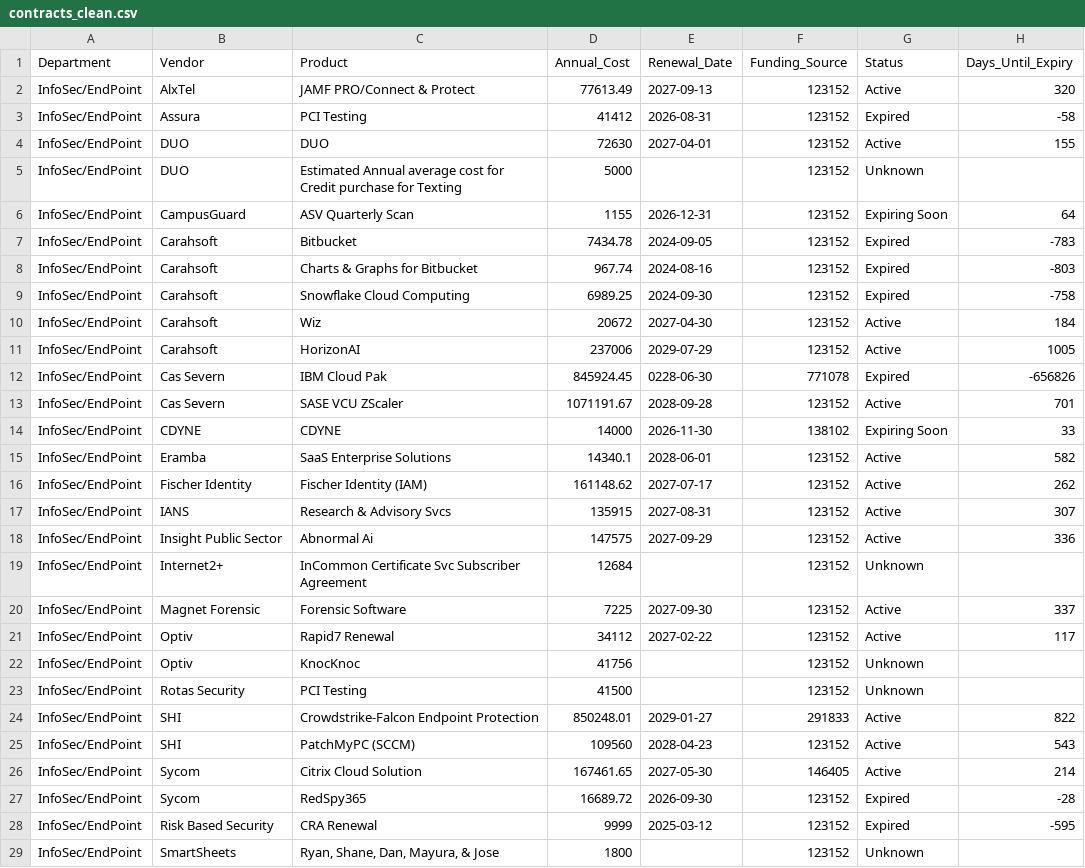
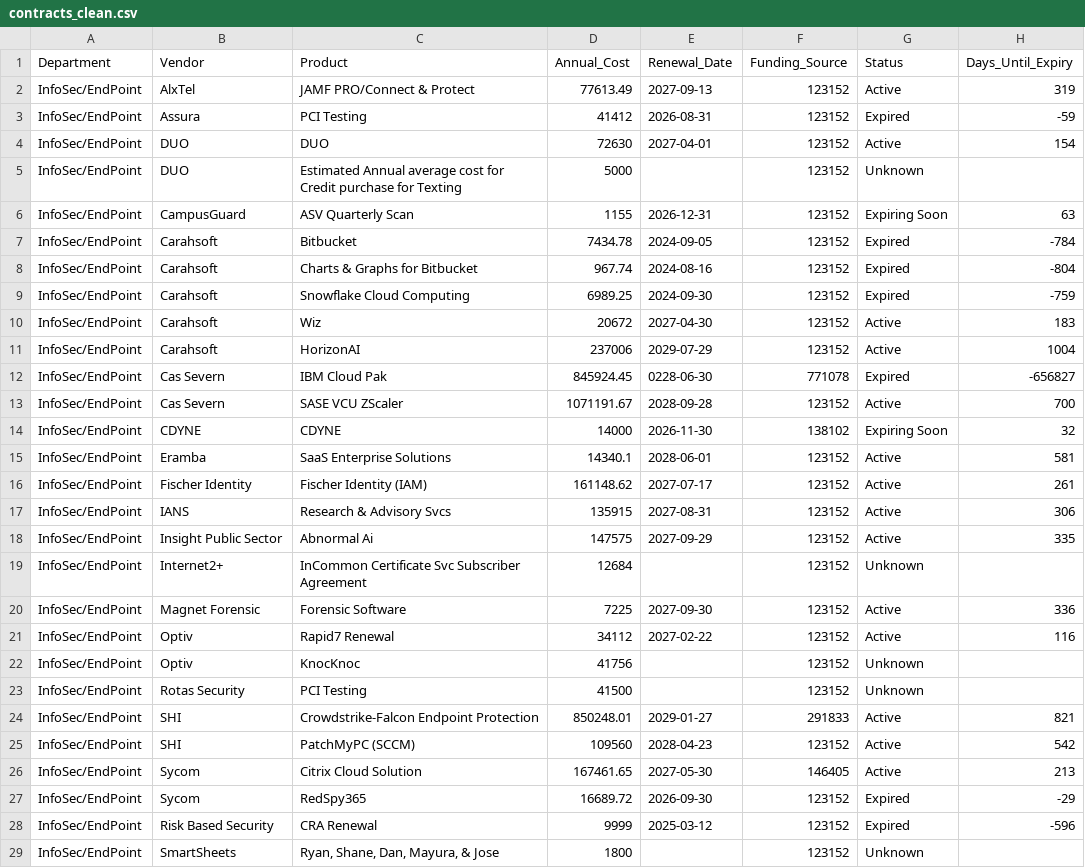
Before and after one commit to Tejesh18/vcu-finance-dashboard, a CSV file: data/contracts_clean.csv, drawn as a sheet; only a part is shown; the diff covers the shown part only.

Commit message:
Automated data refresh: contracts_clean.csv

```diff
--- a/data/contracts_clean.csv
+++ b/data/contracts_clean.csv
@@ -1,29 +1,29 @@
 Department,Vendor,Product,Annual_Cost,Renewal_Date,Funding_Source,Status,Days_Until_Expiry
-InfoSec/EndPoint,AlxTel,JAMF PRO/Connect & Protect,77613.49,2027-09-13,123152,Active,320
-InfoSec/EndPoint,Assura,PCI Testing ,41412,2026-08-31,123152,Expired,-58
-InfoSec/EndPoint,DUO,DUO,72630,2027-04-01,123152,Active,155
+InfoSec/EndPoint,AlxTel,JAMF PRO/Connect & Protect,77613.49,2027-09-13,123152,Active,319
+InfoSec/EndPoint,Assura,PCI Testing ,41412,2026-08-31,123152,Expired,-59
+InfoSec/EndPoint,DUO,DUO,72630,2027-04-01,123152,Active,154
 InfoSec/EndPoint,DUO,Estimated Annual average cost for Credit purchase for Texting ,5000,,123152,Unknown,
-InfoSec/EndPoint,CampusGuard,ASV Quarterly Scan,1155,2026-12-31,123152,Expiring Soon,64
-InfoSec/EndPoint,Carahsoft,Bitbucket,7434.78,2024-09-05,123152,Expired,-783
-InfoSec/EndPoint,Carahsoft,Charts & Graphs for Bitbucket,967.74,2024-08-16,123152,Expired,-803
-InfoSec/EndPoint,Carahsoft,Snowflake Cloud Computing,6989.25,2024-09-30,123152,Expired,-758
-InfoSec/EndPoint,Carahsoft,Wiz,20672,2027-04-30,123152,Active,184
-InfoSec/EndPoint,Carahsoft,HorizonAI,237006,2029-07-29,123152,Active,1005
-InfoSec/EndPoint,Cas Severn,IBM Cloud Pak,845924.45,0228-06-30,771078,Expired,-656826
-InfoSec/EndPoint,Cas Severn,SASE VCU ZScaler,1071191.67,2028-09-28,123152,Active,701
-InfoSec/EndPoint,CDYNE,CDYNE,14000,2026-11-30,138102,Expiring Soon,33
-InfoSec/EndPoint,Eramba,SaaS Enterprise Solutions,14340.1,2028-06-01,123152,Active,582
-InfoSec/EndPoint,Fischer Identity,Fischer Identity (IAM),161148.62,2027-07-17,123152,Active,262
-InfoSec/EndPoint,IANS,Research & Advisory Svcs,135915,2027-08-31,123152,Active,307
-InfoSec/EndPoint,Insight Public Sector,Abnormal Ai,147575,2027-09-29,123152,Active,336
+InfoSec/EndPoint,CampusGuard,ASV Quarterly Scan,1155,2026-12-31,123152,Expiring Soon,63
+InfoSec/EndPoint,Carahsoft,Bitbucket,7434.78,2024-09-05,123152,Expired,-784
+InfoSec/EndPoint,Carahsoft,Charts & Graphs for Bitbucket,967.74,2024-08-16,123152,Expired,-804
+InfoSec/EndPoint,Carahsoft,Snowflake Cloud Computing,6989.25,2024-09-30,123152,Expired,-759
+InfoSec/EndPoint,Carahsoft,Wiz,20672,2027-04-30,123152,Active,183
+InfoSec/EndPoint,Carahsoft,HorizonAI,237006,2029-07-29,123152,Active,1004
+InfoSec/EndPoint,Cas Severn,IBM Cloud Pak,845924.45,0228-06-30,771078,Expired,-656827
+InfoSec/EndPoint,Cas Severn,SASE VCU ZScaler,1071191.67,2028-09-28,123152,Active,700
+InfoSec/EndPoint,CDYNE,CDYNE,14000,2026-11-30,138102,Expiring Soon,32
+InfoSec/EndPoint,Eramba,SaaS Enterprise Solutions,14340.1,2028-06-01,123152,Active,581
+InfoSec/EndPoint,Fischer Identity,Fischer Identity (IAM),161148.62,2027-07-17,123152,Active,261
+InfoSec/EndPoint,IANS,Research & Advisory Svcs,135915,2027-08-31,123152,Active,306
+InfoSec/EndPoint,Insight Public Sector,Abnormal Ai,147575,2027-09-29,123152,Active,335
 InfoSec/EndPoint,Internet2+,InCommon Certificate Svc Subscriber Agreement,12684,,123152,Unknown,
-InfoSec/EndPoint,Magnet Forensic,Forensic Software,7225,2027-09-30,123152,Active,337
-InfoSec/EndPoint,Optiv,Rapid7 Renewal,34112,2027-02-22,123152,Active,117
+InfoSec/EndPoint,Magnet Forensic,Forensic Software,7225,2027-09-30,123152,Active,336
+InfoSec/EndPoint,Optiv,Rapid7 Renewal,34112,2027-02-22,123152,Active,116
 InfoSec/EndPoint,Optiv,KnocKnoc,41756,,123152,Unknown,
 InfoSec/EndPoint,Rotas Security,PCI Testing ,41500,,123152,Unknown,
-InfoSec/EndPoint,SHI,Crowdstrike-Falcon Endpoint Protection,850248.01,2029-01-27,291833,Active,822
-InfoSec/EndPoint,SHI,PatchMyPC (SCCM),109560,2028-04-23,123152,Active,543
-InfoSec/EndPoint,Sycom,Citrix Cloud Solution,167461.65,2027-05-30,146405,Active,214
-InfoSec/EndPoint,Sycom,RedSpy365,16689.72,2026-09-30,123152,Expired,-28
-InfoSec/EndPoint,Risk Based Security,CRA Renewal,9999,2025-03-12,123152,Expired,-595
+InfoSec/EndPoint,SHI,Crowdstrike-Falcon Endpoint Protection,850248.01,2029-01-27,291833,Active,821
+InfoSec/EndPoint,SHI,PatchMyPC (SCCM),109560,2028-04-23,123152,Active,542
+InfoSec/EndPoint,Sycom,Citrix Cloud Solution,167461.65,2027-05-30,146405,Active,213
+InfoSec/EndPoint,Sycom,RedSpy365,16689.72,2026-09-30,123152,Expired,-29
+InfoSec/EndPoint,Risk Based Security,CRA Renewal,9999,2025-03-12,123152,Expired,-596
 InfoSec/EndPoint,SmartSheets,"Ryan, Shane, Dan, Mayura, & Jose",1800,,123152,Unknown,
```
Also changed, not shown: 153 edited cells elsewhere in this file.
